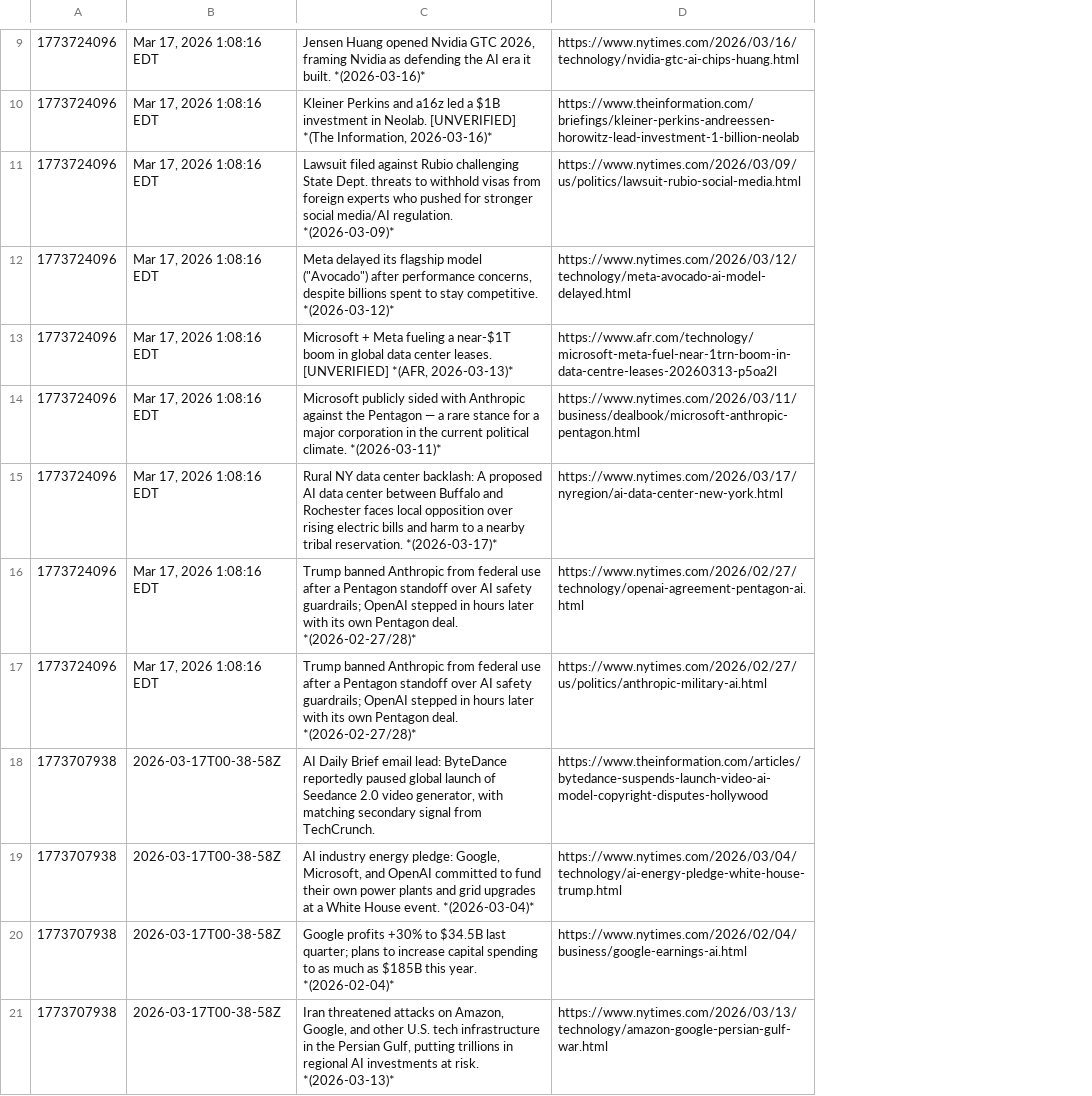
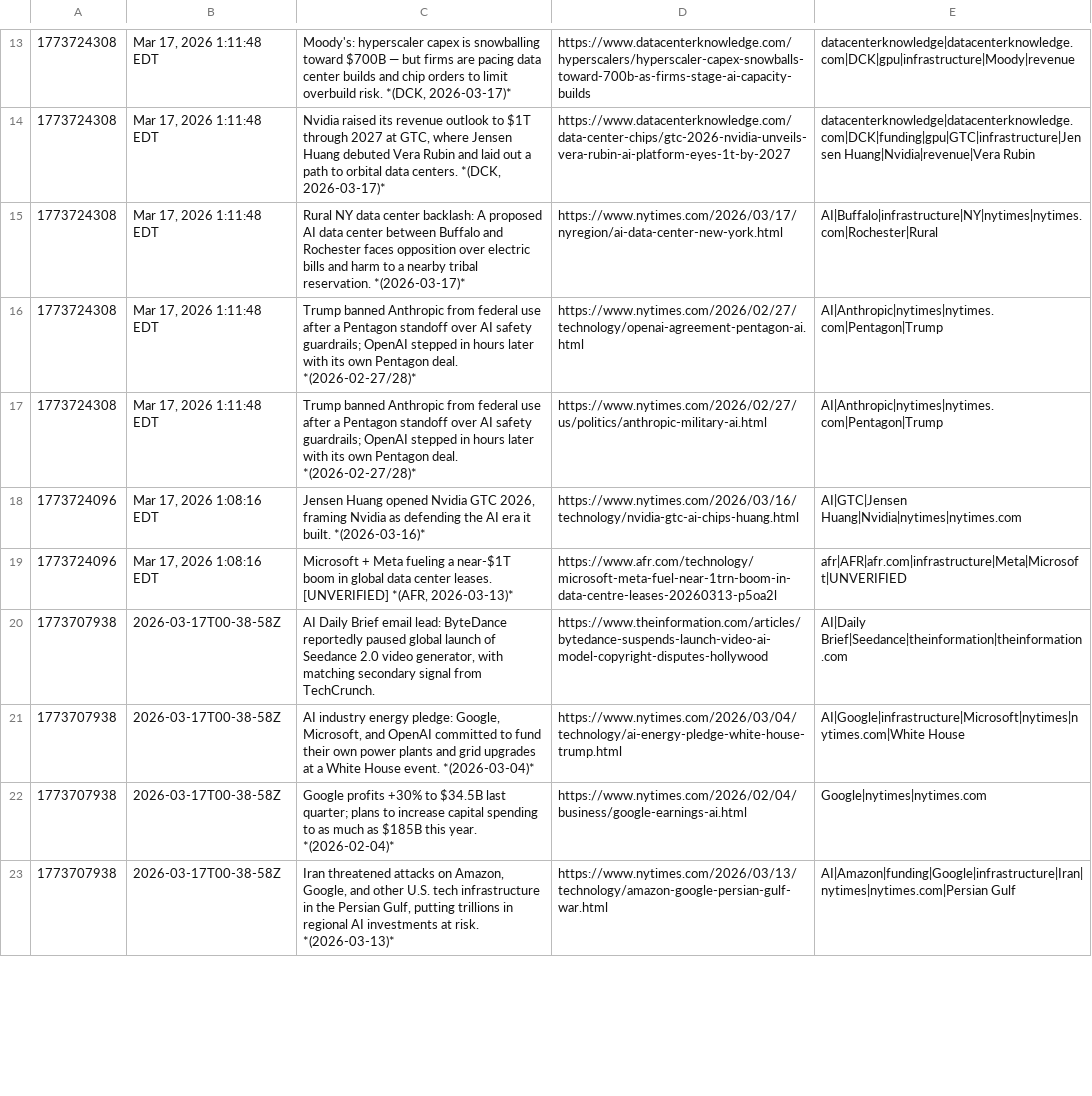
Before and after one commit to yodabjones/yodabot, a TSV file: reports/ai/article-archive.tsv, drawn as a sheet; only a part is shown, gaps mark what is left out; removed rows and columns are numbered as before the commit, all else as after; the diff covers the shown part only; the diff names each change by its address in the sheet, - before the commit and + after, or states it on an @@ line.

Commit message:
AI report 2026-03-17
source=writer

```diff
--- a/reports/ai/article-archive.tsv
+++ b/reports/ai/article-archive.tsv
+column E, rows 18-23: AI|GTC|Jensen Huang|Nvidia|nytimes|nytimes.com | afr|AFR|afr.com|infrastructure|Meta|Microsoft|UNVERIFIED | AI|Daily Brief|Seedance|theinformation|theinformation.com | AI|Google|infrastructure|Microsoft|nytimes|nytimes.com|White House | Google|nytimes|nytimes.com | AI|Amazon|funding|Google|infrastructure|Iran|nytimes|nytimes.com|Persian Gulf
+row 13: 1773724308 | Mar 17, 2026 1:11:48 EDT | Moody's: hyperscaler capex is snowballing toward $700B — but firms are pacing data center builds and chip orders to limit overbuild risk. *(DCK, 2026-03-17)* | https://www.datacenterknowledge.com/hyperscalers/hyperscaler-capex-snowballs-toward-700b-as-firms-stage-ai-capacity-builds | datacenterknowledge|datacenterknowledge.com|DCK|gpu|infrastructure|Moody|revenue
+row 14: 1773724308 | Mar 17, 2026 1:11:48 EDT | Nvidia raised its revenue outlook to $1T through 2027 at GTC, where Jensen Huang debuted Vera Rubin and laid out a path to orbital data centers. *(DCK, 2026-03-17)* | https://www.datacenterknowledge.com/data-center-chips/gtc-2026-nvidia-unveils-vera-rubin-ai-platform-eyes-1t-by-2027 | datacenterknowledge|datacenterknowledge.com|DCK|funding|gpu|GTC|infrastructure|Jensen Huang|Nvidia|revenue|Vera Rubin
+row 15: 1773724308 | Mar 17, 2026 1:11:48 EDT | Rural NY data center backlash: A proposed AI data center between Buffalo and Rochester faces opposition over electric bills and harm to a nearby tribal reservation. *(2026-03-17)* | https://www.nytimes.com/2026/03/17/nyregion/ai-data-center-new-york.html | AI|Buffalo|infrastructure|NY|nytimes|nytimes.com|Rochester|Rural
+row 16: 1773724308 | Mar 17, 2026 1:11:48 EDT | Trump banned Anthropic from federal use after a Pentagon standoff over AI safety guardrails; OpenAI stepped in hours later with its own Pentagon deal. *(2026-02-27/28)* | https://www.nytimes.com/2026/02/27/technology/openai-agreement-pentagon-ai.html | AI|Anthropic|nytimes|nytimes.com|Pentagon|Trump
+row 17: 1773724308 | Mar 17, 2026 1:11:48 EDT | Trump banned Anthropic from federal use after a Pentagon standoff over AI safety guardrails; OpenAI stepped in hours later with its own Pentagon deal. *(2026-02-27/28)* | https://www.nytimes.com/2026/02/27/us/politics/anthropic-military-ai.html | AI|Anthropic|nytimes|nytimes.com|Pentagon|Trump
-row 10: 1773724096 | Mar 17, 2026 1:08:16 EDT | Kleiner Perkins and a16z led a $1B investment in Neolab. [UNVERIFIED] *(The Information, 2026-03-16)* | https://www.theinformation.com/briefings/kleiner-perkins-andreessen-horowitz-lead-investment-1-billion-neolab
-row 11: 1773724096 | Mar 17, 2026 1:08:16 EDT | Lawsuit filed against Rubio challenging State Dept. threats to withhold visas from foreign experts who pushed for stronger social media/AI regulation. *(2026-03-09)* | https://www.nytimes.com/2026/03/09/us/politics/lawsuit-rubio-social-media.html
-row 12: 1773724096 | Mar 17, 2026 1:08:16 EDT | Meta delayed its flagship model ("Avocado") after performance concerns, despite billions spent to stay competitive. *(2026-03-12)* | https://www.nytimes.com/2026/03/12/technology/meta-avocado-ai-model-delayed.html
-row 14: 1773724096 | Mar 17, 2026 1:08:16 EDT | Microsoft publicly sided with Anthropic against the Pentagon — a rare stance for a major corporation in the current political climate. *(2026-03-11)* | https://www.nytimes.com/2026/03/11/business/dealbook/microsoft-anthropic-pentagon.html
-row 15: 1773724096 | Mar 17, 2026 1:08:16 EDT | Rural NY data center backlash: A proposed AI data center between Buffalo and Rochester faces local opposition over rising electric bills and harm to a nearby tribal reservation. *(2026-03-17)* | https://www.nytimes.com/2026/03/17/nyregion/ai-data-center-new-york.html
-row 16: 1773724096 | Mar 17, 2026 1:08:16 EDT | Trump banned Anthropic from federal use after a Pentagon standoff over AI safety guardrails; OpenAI stepped in hours later with its own Pentagon deal. *(2026-02-27/28)* | https://www.nytimes.com/2026/02/27/technology/openai-agreement-pentagon-ai.html
-row 17: 1773724096 | Mar 17, 2026 1:08:16 EDT | Trump banned Anthropic from federal use after a Pentagon standoff over AI safety guardrails; OpenAI stepped in hours later with its own Pentagon deal. *(2026-02-27/28)* | https://www.nytimes.com/2026/02/27/us/politics/anthropic-military-ai.html
```
Also changed, not shown: 5 added rows, 1 removed row and 16 edited cells elsewhere in this file, 3 other files.
